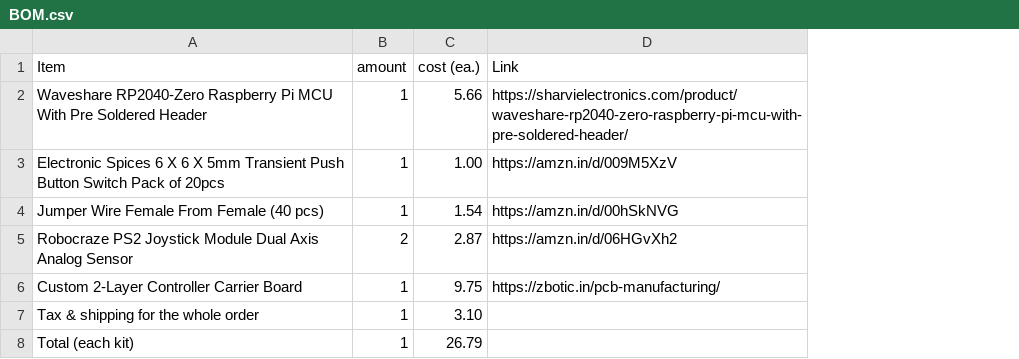
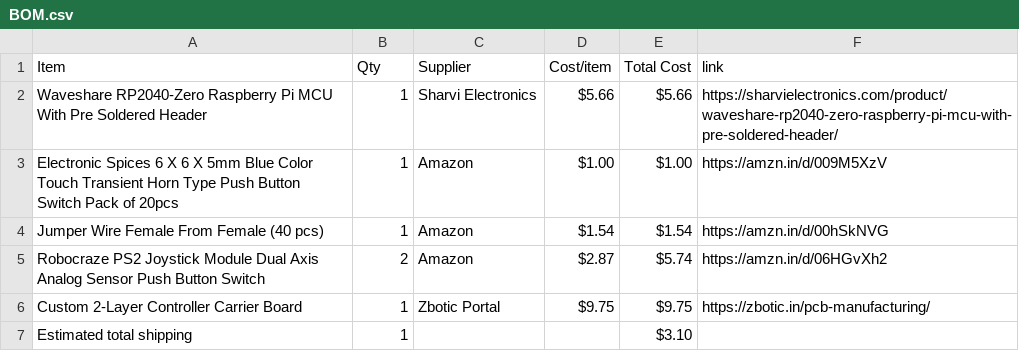
Before and after one commit to Adityachavhan339/RequiemXT, a CSV file: BOM.csv, drawn as a sheet; removed rows and columns are numbered as before the commit, all else as after; the diff names each change by its address in the sheet, - before the commit and + after, or states it on an @@ line.

```diff
--- a/BOM.csv
+++ b/BOM.csv
-column C (cost (ea.)), rows 2-7: 5.66 | 1.00 | 1.54 | 2.87 | 9.75 | 3.10
+column C (Supplier), rows 2-6: Sharvi Electronics | Amazon | Amazon | Amazon | Zbotic Portal
+column D (Cost/item), rows 2-6: $5.66 | $1.00 | $1.54 | $2.87 | $9.75
+column E (Total Cost), rows 2-7: $5.66 | $1.00 | $1.54 | $5.74 | $9.75 | $3.10
-B1: amount
+B1: Qty
-F1: Link
+F1: link
-A3 (Item): …X 5mm Transient Push Button…
+A3 (Item): …X 5mm Blue Color Touch Transient Horn Type Push Button…
-A5 (Item): …Analog Sensor
+A5 (Item): …Analog Sensor Push Button Switch
-A7 (Item): Tax & shipping for the whole order
+A7 (Item): Estimated total shipping
-row 8: Total (each kit) | 1 | 26.79
```
Also changed, not shown: 2 other files.
